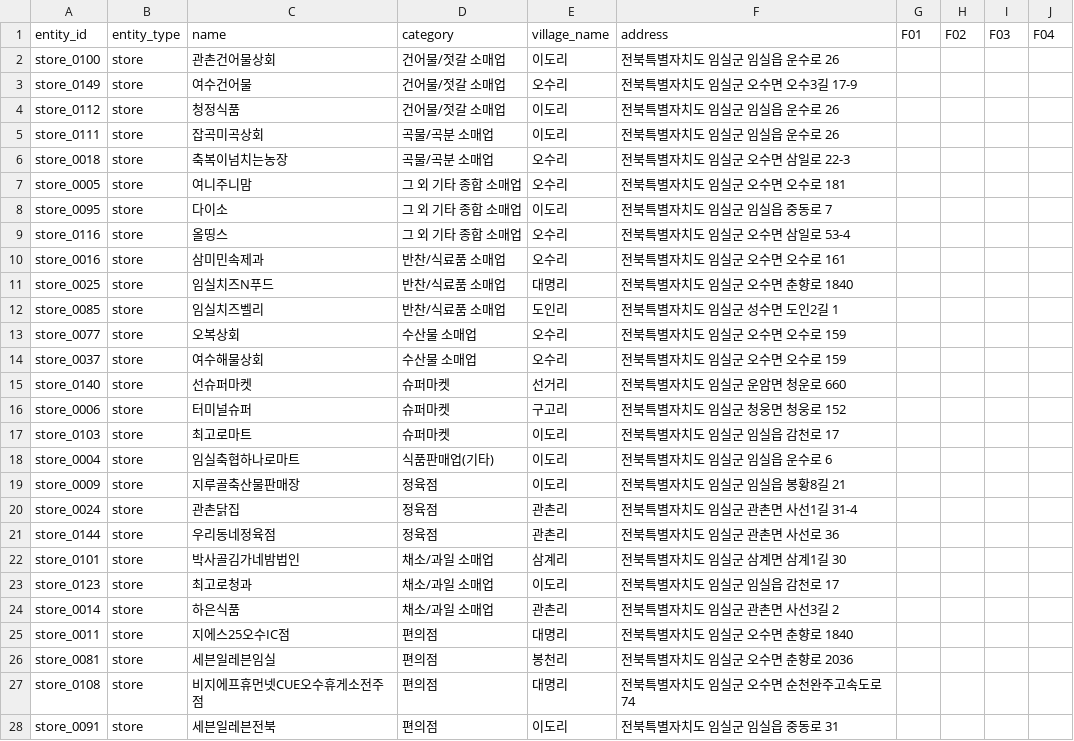
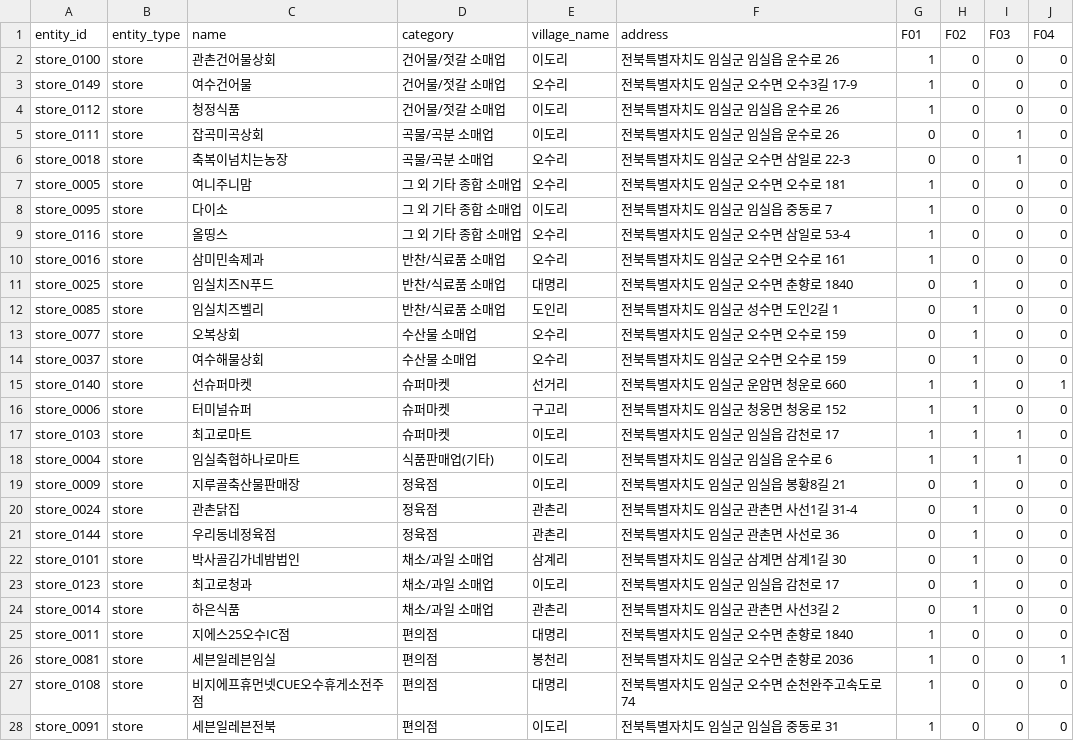
Before and after one commit to gineung-sangsok/gineung-sangsok, a CSV file: data/labels/sample50.csv, drawn as a sheet; only a part is shown; the diff covers the shown part only.

Commit message:
[EXP] sample50 수동 라벨링 F01~F04 태깅

```diff
--- a/data/labels/sample50.csv
+++ b/data/labels/sample50.csv
@@ -1,28 +1,28 @@
 entity_id,entity_type,name,category,village_name,address,F01,F02,F03,F04
-store_0100,store,관촌건어물상회,건어물/젓갈 소매업,이도리,전북특별자치도 임실군 임실읍 운수로 26,,,,
-store_0149,store,여수건어물,건어물/젓갈 소매업,오수리,전북특별자치도 임실군 오수면 오수3길 17-9,,,,
-store_0112,store,청정식품,건어물/젓갈 소매업,이도리,전북특별자치도 임실군 임실읍 운수로 26,,,,
-store_0111,store,잡곡미곡상회,곡물/곡분 소매업,이도리,전북특별자치도 임실군 임실읍 운수로 26,,,,
-store_0018,store,축복이넘치는농장,곡물/곡분 소매업,오수리,전북특별자치도 임실군 오수면 삼일로 22-3,,,,
-store_0005,store,여니주니맘,그 외 기타 종합 소매업,오수리,전북특별자치도 임실군 오수면 오수로 181,,,,
-store_0095,store,다이소,그 외 기타 종합 소매업,이도리,전북특별자치도 임실군 임실읍 중동로 7,,,,
-store_0116,store,올띵스,그 외 기타 종합 소매업,오수리,전북특별자치도 임실군 오수면 삼일로 53-4,,,,
-store_0016,store,삼미민속제과,반찬/식료품 소매업,오수리,전북특별자치도 임실군 오수면 오수로 161,,,,
-store_0025,store,임실치즈N푸드,반찬/식료품 소매업,대명리,전북특별자치도 임실군 오수면 춘향로 1840,,,,
-store_0085,store,임실치즈벨리,반찬/식료품 소매업,도인리,전북특별자치도 임실군 성수면 도인2길 1,,,,
-store_0077,store,오복상회,수산물 소매업,오수리,전북특별자치도 임실군 오수면 오수로 159,,,,
-store_0037,store,여수해물상회,수산물 소매업,오수리,전북특별자치도 임실군 오수면 오수로 159,,,,
-store_0140,store,선슈퍼마켓,슈퍼마켓,선거리,전북특별자치도 임실군 운암면 청운로 660,,,,
-store_0006,store,터미널슈퍼,슈퍼마켓,구고리,전북특별자치도 임실군 청웅면 청웅로 152,,,,
-store_0103,store,최고로마트,슈퍼마켓,이도리,전북특별자치도 임실군 임실읍 감천로 17,,,,
-store_0004,store,임실축협하나로마트,식품판매업(기타),이도리,전북특별자치도 임실군 임실읍 운수로 6,,,,
-store_0009,store,지루골축산물판매장,정육점,이도리,전북특별자치도 임실군 임실읍 봉황8길 21,,,,
-store_0024,store,관촌닭집,정육점,관촌리,전북특별자치도 임실군 관촌면 사선1길 31-4,,,,
-store_0144,store,우리동네정육점,정육점,관촌리,전북특별자치도 임실군 관촌면 사선로 36,,,,
-store_0101,store,박사골김가네밤법인,채소/과일 소매업,삼계리,전북특별자치도 임실군 삼계면 삼계1길 30,,,,
-store_0123,store,최고로청과,채소/과일 소매업,이도리,전북특별자치도 임실군 임실읍 감천로 17,,,,
-store_0014,store,하은식품,채소/과일 소매업,관촌리,전북특별자치도 임실군 관촌면 사선3길 2,,,,
-store_0011,store,지에스25오수IC점,편의점,대명리,전북특별자치도 임실군 오수면 춘향로 1840,,,,
-store_0081,store,세븐일레븐임실,편의점,봉천리,전북특별자치도 임실군 오수면 춘향로 2036,,,,
-store_0108,store,비지에프휴먼넷CUE오수휴게소전주점,편의점,대명리,전북특별자치도 임실군 오수면 순천완주고속도로 74,,,,
-store_0091,store,세븐일레븐전북,편의점,이도리,전북특별자치도 임실군 임실읍 중동로 31,,,,
+store_0100,store,관촌건어물상회,건어물/젓갈 소매업,이도리,전북특별자치도 임실군 임실읍 운수로 26,1,0,0,0
+store_0149,store,여수건어물,건어물/젓갈 소매업,오수리,전북특별자치도 임실군 오수면 오수3길 17-9,1,0,0,0
+store_0112,store,청정식품,건어물/젓갈 소매업,이도리,전북특별자치도 임실군 임실읍 운수로 26,1,0,0,0
+store_0111,store,잡곡미곡상회,곡물/곡분 소매업,이도리,전북특별자치도 임실군 임실읍 운수로 26,0,0,1,0
+store_0018,store,축복이넘치는농장,곡물/곡분 소매업,오수리,전북특별자치도 임실군 오수면 삼일로 22-3,0,0,1,0
+store_0005,store,여니주니맘,그 외 기타 종합 소매업,오수리,전북특별자치도 임실군 오수면 오수로 181,1,0,0,0
+store_0095,store,다이소,그 외 기타 종합 소매업,이도리,전북특별자치도 임실군 임실읍 중동로 7,1,0,0,0
+store_0116,store,올띵스,그 외 기타 종합 소매업,오수리,전북특별자치도 임실군 오수면 삼일로 53-4,1,0,0,0
+store_0016,store,삼미민속제과,반찬/식료품 소매업,오수리,전북특별자치도 임실군 오수면 오수로 161,1,0,0,0
+store_0025,store,임실치즈N푸드,반찬/식료품 소매업,대명리,전북특별자치도 임실군 오수면 춘향로 1840,0,1,0,0
+store_0085,store,임실치즈벨리,반찬/식료품 소매업,도인리,전북특별자치도 임실군 성수면 도인2길 1,0,1,0,0
+store_0077,store,오복상회,수산물 소매업,오수리,전북특별자치도 임실군 오수면 오수로 159,0,1,0,0
+store_0037,store,여수해물상회,수산물 소매업,오수리,전북특별자치도 임실군 오수면 오수로 159,0,1,0,0
+store_0140,store,선슈퍼마켓,슈퍼마켓,선거리,전북특별자치도 임실군 운암면 청운로 660,1,1,0,1
+store_0006,store,터미널슈퍼,슈퍼마켓,구고리,전북특별자치도 임실군 청웅면 청웅로 152,1,1,0,0
+store_0103,store,최고로마트,슈퍼마켓,이도리,전북특별자치도 임실군 임실읍 감천로 17,1,1,1,0
+store_0004,store,임실축협하나로마트,식품판매업(기타),이도리,전북특별자치도 임실군 임실읍 운수로 6,1,1,1,0
+store_0009,store,지루골축산물판매장,정육점,이도리,전북특별자치도 임실군 임실읍 봉황8길 21,0,1,0,0
+store_0024,store,관촌닭집,정육점,관촌리,전북특별자치도 임실군 관촌면 사선1길 31-4,0,1,0,0
+store_0144,store,우리동네정육점,정육점,관촌리,전북특별자치도 임실군 관촌면 사선로 36,0,1,0,0
+store_0101,store,박사골김가네밤법인,채소/과일 소매업,삼계리,전북특별자치도 임실군 삼계면 삼계1길 30,0,1,0,0
+store_0123,store,최고로청과,채소/과일 소매업,이도리,전북특별자치도 임실군 임실읍 감천로 17,0,1,0,0
+store_0014,store,하은식품,채소/과일 소매업,관촌리,전북특별자치도 임실군 관촌면 사선3길 2,0,1,0,0
+store_0011,store,지에스25오수IC점,편의점,대명리,전북특별자치도 임실군 오수면 춘향로 1840,1,0,0,0
+store_0081,store,세븐일레븐임실,편의점,봉천리,전북특별자치도 임실군 오수면 춘향로 2036,1,0,0,1
+store_0108,store,비지에프휴먼넷CUE오수휴게소전주점,편의점,대명리,전북특별자치도 임실군 오수면 순천완주고속도로 74,1,0,0,0
+store_0091,store,세븐일레븐전북,편의점,이도리,전북특별자치도 임실군 임실읍 중동로 31,1,0,0,0
```
Also changed, not shown: 92 edited cells elsewhere in this file.
